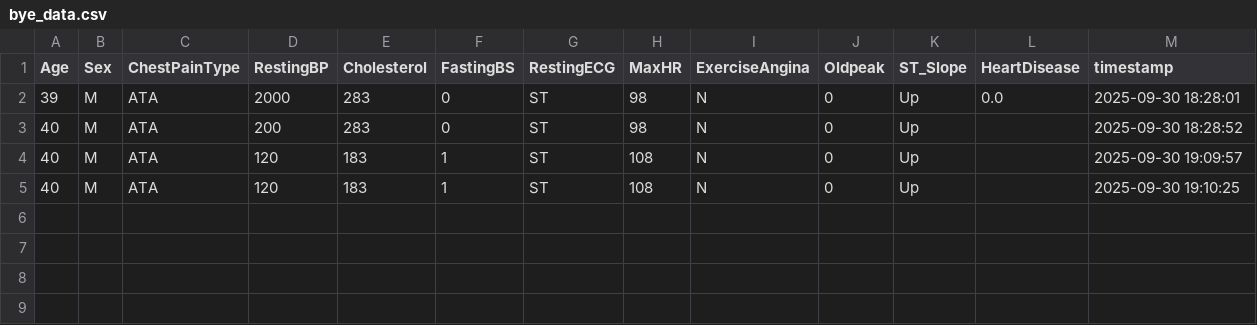
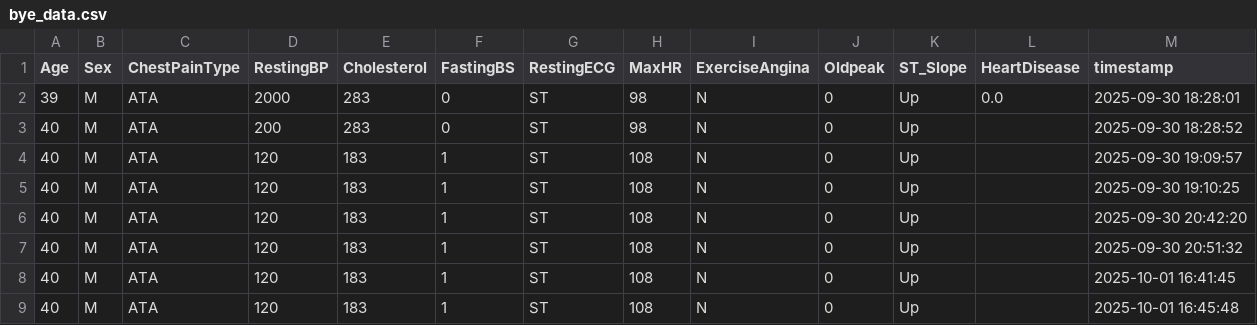
Before and after one commit to sa-rehman1/AI-Powered-Disease-Pred-Treatment-Suggestion-System, a CSV file: data/patients/bye_data.csv, drawn as a sheet.

```diff
--- a/data/patients/bye_data.csv
+++ b/data/patients/bye_data.csv
@@ -5 +5,5 @@ Age,Sex,ChestPainType,RestingBP,Cholesterol,FastingBS,RestingECG,MaxHR,ExerciseA
 40,M,ATA,120,183,1,ST,108,N,0,Up,,2025-09-30 19:10:25
+40,M,ATA,120,183,1,ST,108,N,0,Up,,2025-09-30 20:42:20
+40,M,ATA,120,183,1,ST,108,N,0,Up,,2025-09-30 20:51:32
+40,M,ATA,120,183,1,ST,108,N,0,Up,,2025-10-01 16:41:45
+40,M,ATA,120,183,1,ST,108,N,0,Up,,2025-10-01 16:45:48
```
Also changed, not shown: 6 other files.
